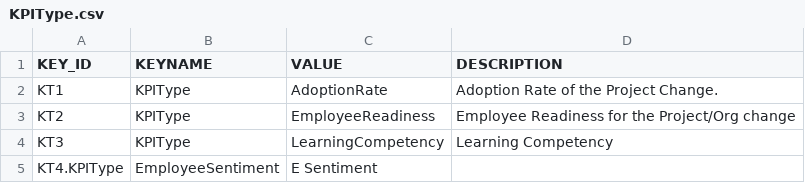
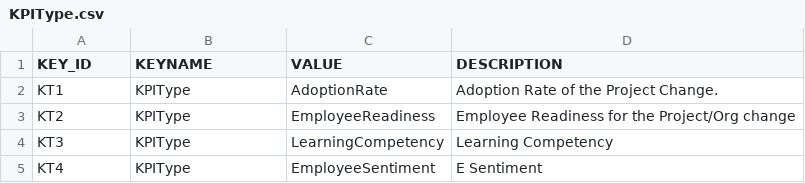
Before and after one commit to rameshvardhanthati/cmk, a CSV file: db/sampleData/lookup/KPIType.csv, drawn as a sheet.

```diff
--- a/db/sampleData/lookup/KPIType.csv
+++ b/db/sampleData/lookup/KPIType.csv
@@ -4,2 +4,2 @@ KT2,KPIType,EmployeeReadiness, Employee Readiness for the Project/Org change
 KT3,KPIType,LearningCompetency, Learning Competency
-KT4.KPIType,EmployeeSentiment, E Sentiment
+KT4,KPIType,EmployeeSentiment, E Sentiment
```
Also changed, not shown: 2 other files.
